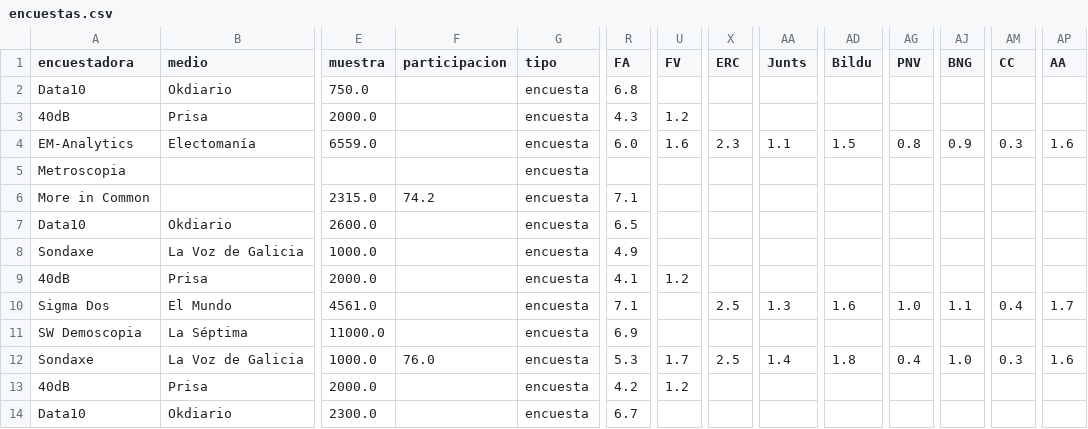
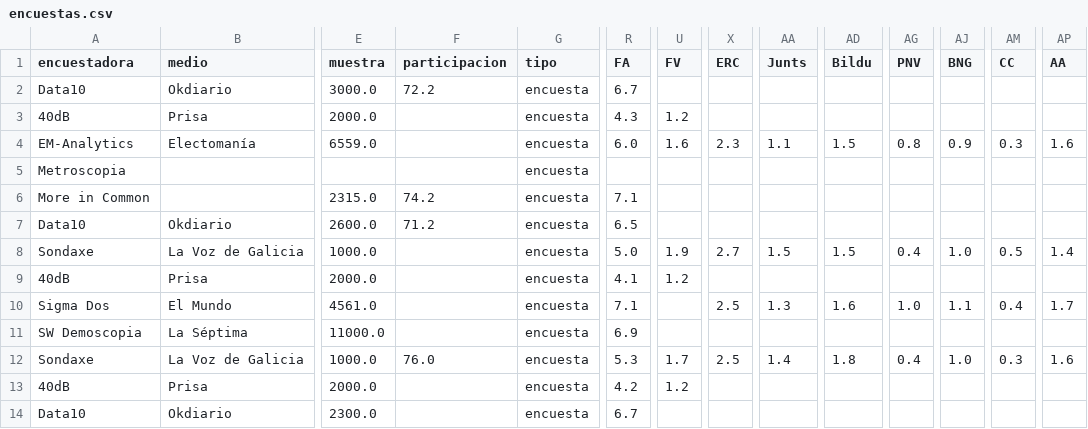
Before and after one commit to antoni-heredia/elecciones-generales-2026, a CSV file: data/encuestas.csv, drawn as a sheet; only a part is shown, gaps mark what is left out; removed rows and columns are numbered as before the commit, all else as after; rows hold the shown columns only; the diff names each change by its address in the sheet, - before the commit and + after, or states it on an @@ line.

```diff
--- a/data/encuestas.csv
+++ b/data/encuestas.csv
-row 2: Data10 | Okdiario | 750.0 |  | encuesta | 6.8
+row 2: Data10 | Okdiario | 3000.0 | 72.2 | encuesta | 6.7
-F7 (participacion): (empty)
+F7 (participacion): 71.2
-R8 (FA): 4.9
+R8 (FA): 5.0
-U8 (FV): (empty)
+U8 (FV): 1.9
-X8 (ERC): (empty)
+X8 (ERC): 2.7
-AA8 (Junts): (empty)
+AA8 (Junts): 1.5
-AD8 (Bildu): (empty)
+AD8 (Bildu): 1.5
-AG8 (PNV): (empty)
+AG8 (PNV): 0.4
-AJ8 (BNG): (empty)
+AJ8 (BNG): 1.0
-AM8 (CC): (empty)
+AM8 (CC): 0.5
-AP8 (AA): (empty)
+AP8 (AA): 1.4
```
Also changed, not shown: 1 other file.
